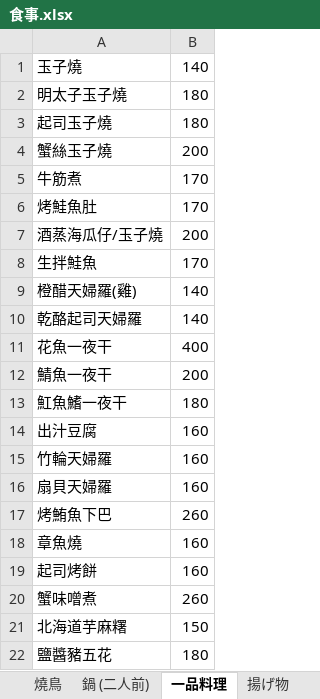
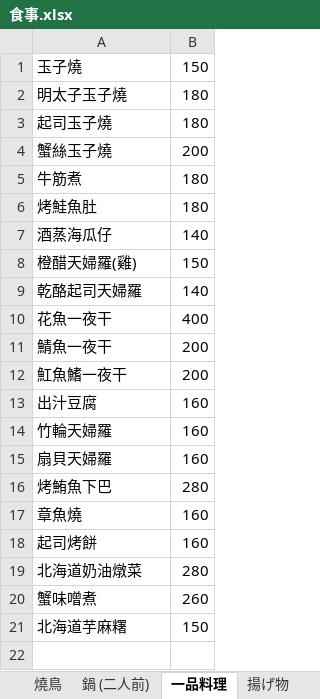
Before and after one commit to Urfreakaf/Kamui, an Excel workbook: data/食事.xlsx, sheet 一品料理, drawn as a sheet; values as stored, in another font and other column widths than the file's, no borders; removed rows and columns are numbered as before the commit, all else as after; the diff names each change by its address in the sheet, - before the commit and + after, or states it on an @@ line.

```diff
--- a/data/食事.xlsx (sheet 一品料理)
+++ b/data/食事.xlsx (sheet 一品料理)
-B1: 140
+B1: 150
-B5:B6: 170
+B5:B6: 180
-row 7: 酒蒸海瓜仔/玉子燒 | 200
-row 8: 生拌鮭魚 | 170
+row 7: 酒蒸海瓜仔 | 140
-B8: 140
+B8: 150
-B12: 180
+B12: 200
-B16: 260
+B16: 280
+row 19: 北海道奶油燉菜 | 280
-row 22: 鹽醬豬五花 | 180
```
Also changed, not shown: sheet 燒鳥, sheet 刺身, sheet 沙拉, sheet 揚げ物, sheet 火之意志, sheet 冷菜, 1 other file.
